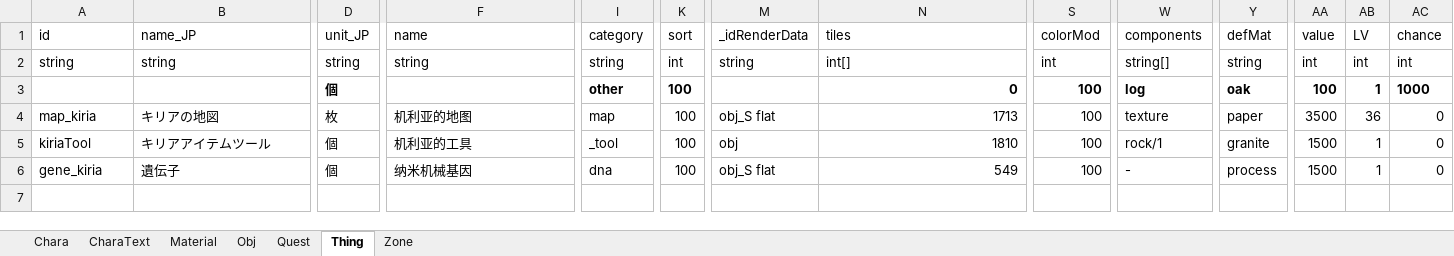
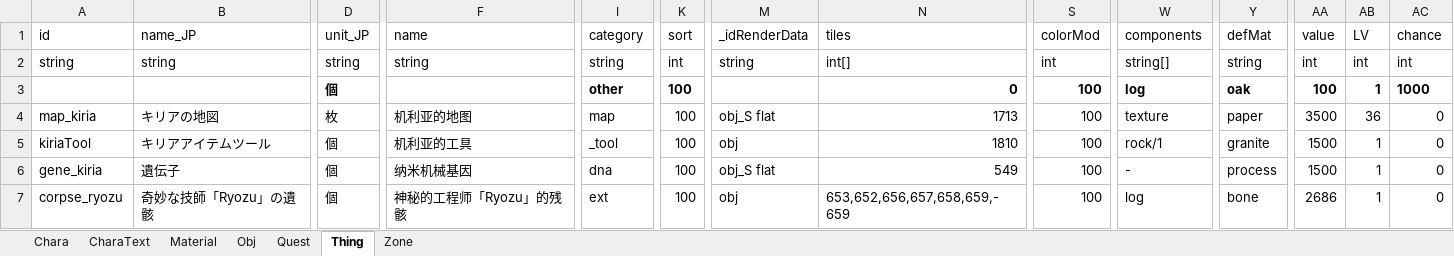
Before and after one commit to RyozuK/KiriaDLC, an Excel workbook: resources/LangMod/CN/KiriaSources.xlsx, sheet Thing, drawn as a sheet; only a part is shown, gaps mark what is left out; values as stored, in another font and other column widths than the file's, no borders; rows hold the shown columns only; the diff names each change by its address in the sheet, - before the commit and + after, or states it on an @@ line.

Commit message:
Switched from Obj to Thing for final prize to preemptively prevent some issues with Objs id collisions.

```diff
--- a/resources/LangMod/CN/KiriaSources.xlsx (sheet Thing)
+++ b/resources/LangMod/CN/KiriaSources.xlsx (sheet Thing)
+row 7: corpse_ryozu | 奇妙な技師「Ryozu」の遺骸 | 個 | 神秘的工程师「Ryozu」的残骸 | ext | 100 | obj | 653,652,656,657,658,659,-659 | 100 | log | bone | 2686 | 1 | 0
```
Also changed, not shown: sheet Quest, resources/LangMod/EN/KiriaSources.xlsx, resources/LangMod/JP/KiriaSources.xlsx, 7 other files.
